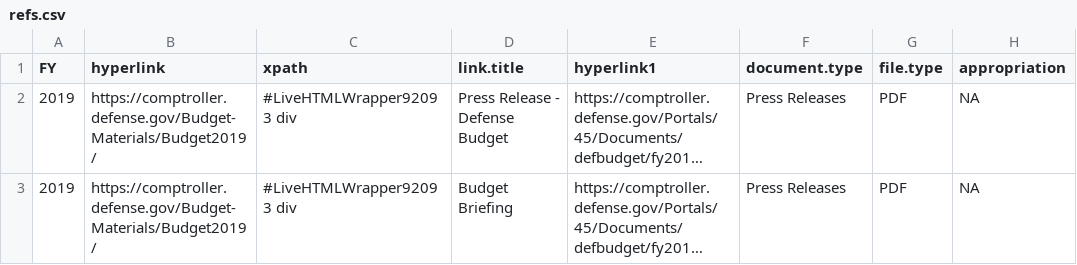
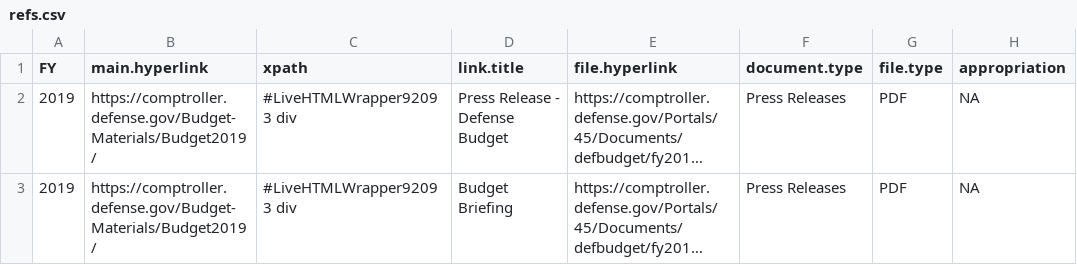
Before and after one commit to ctmann/DOD-Comptroller, a CSV file: Data/Processed/refs.csv, drawn as a sheet; only a part is shown; long unchanged cells end in …; the diff names each change by its address in the sheet, - before the commit and + after, or states it on an @@ line.

```diff
--- a/Data/Processed/refs.csv
+++ b/Data/Processed/refs.csv
-B1: hyperlink
+B1: main.hyperlink
-E1: hyperlink1
+E1: file.hyperlink
```
Also changed, not shown: 1 other file.
